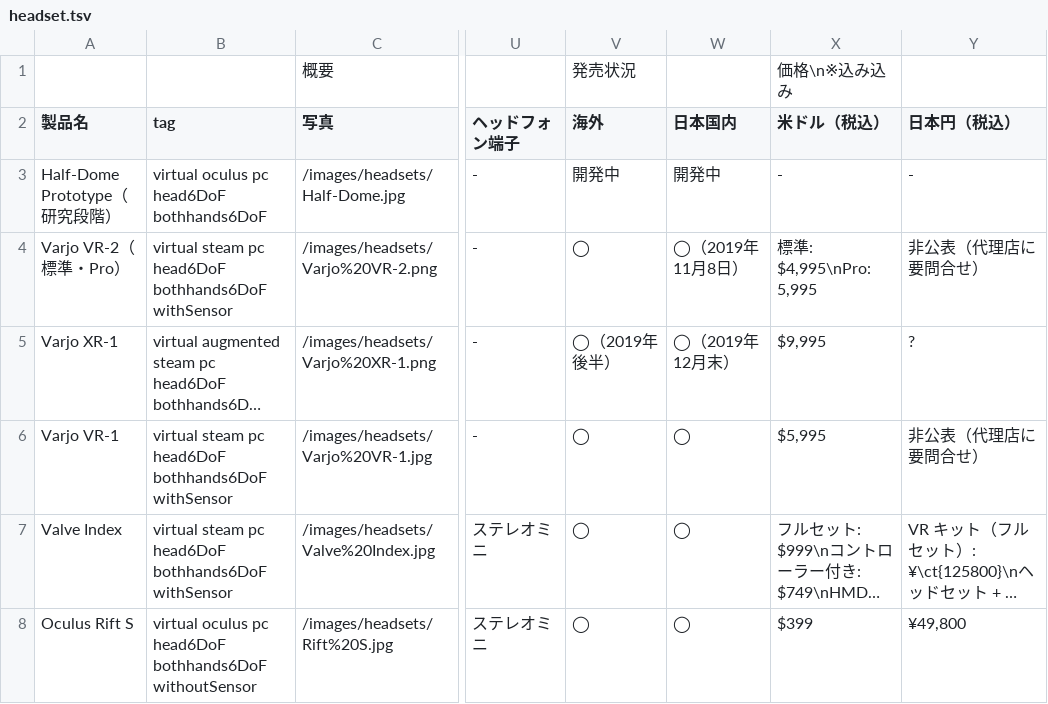
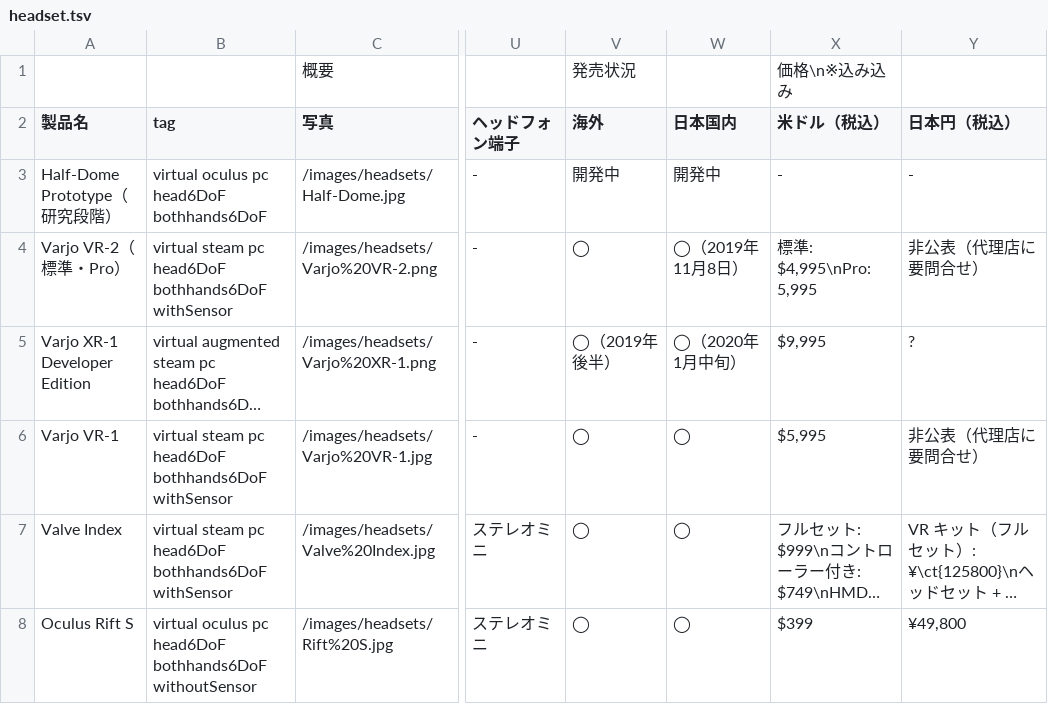
Before and after one commit to yutokun/XR-Headset-Comparison, a TSV file: headset.tsv, drawn as a sheet; only a part is shown, gaps mark what is left out; long unchanged cells end in …; the diff names each change by its address in the sheet, - before the commit and + after, or states it on an @@ line.

Commit message:
XR-1 の名称修正と発売日更新

```diff
--- a/headset.tsv
+++ b/headset.tsv
-A5 (製品名): Varjo XR-1
+A5 (製品名): Varjo XR-1 Developer Edition
-W5 (日本国内): ◯（2019年12月末）
+W5 (日本国内): ◯（2020年1月中旬）
```
